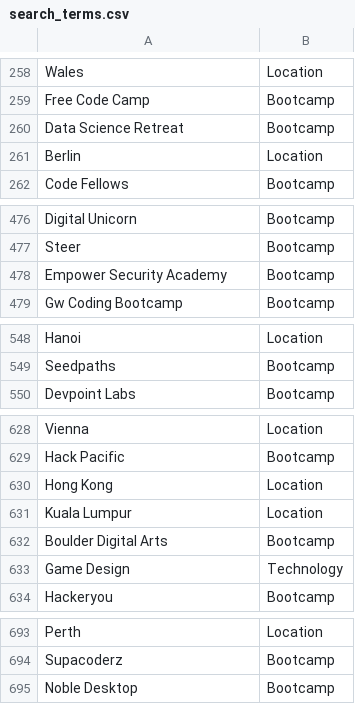
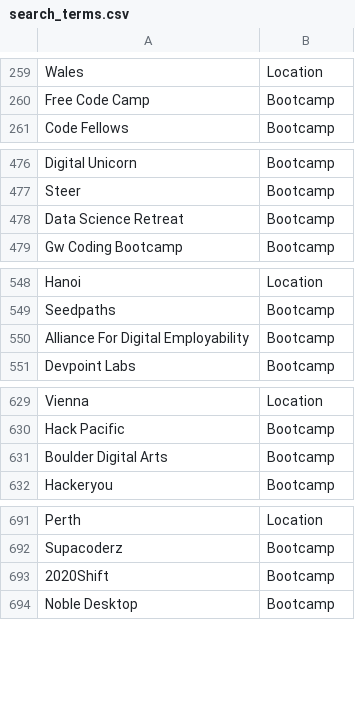
Before and after one commit to sdl60660/BootcampScraper, a CSV file: current_data/search_terms.csv, drawn as a sheet; only a part is shown, gaps mark what is left out; removed rows and columns are numbered as before the commit, all else as after; the diff names each change by its address in the sheet, - before the commit and + after, or states it on an @@ line.

```diff
--- a/current_data/search_terms.csv
+++ b/current_data/search_terms.csv
-row 260: Data Science Retreat | Bootcamp
@@ row 261 moved to row 335: Berlin @@
-A478: Empower Security Academy
+A478: Data Science Retreat
+row 550: Alliance For Digital Employability | Bootcamp
-row 630: Hong Kong | Location
-row 631: Kuala Lumpur | Location
@@ row 633 moved to row 164: Game Design @@
+row 693: 2020Shift | Bootcamp
```
Also changed, not shown: 45 other files.
